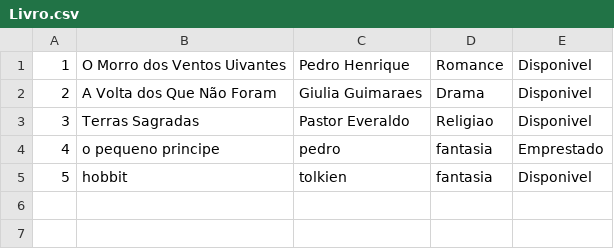
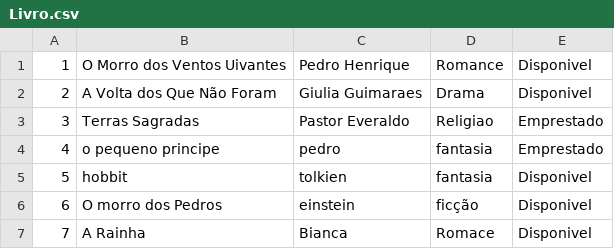
Before and after one commit to anapauladesouza006-spec/Biblioteca-de-objetos, a CSV file: src/dados/Livro.csv, drawn as a sheet.

```diff
--- a/src/dados/Livro.csv
+++ b/src/dados/Livro.csv
@@ -2,4 +2,6 @@
 2;A Volta dos Que Não Foram;Giulia Guimaraes;Drama;Disponivel
-3;Terras Sagradas;Pastor Everaldo;Religiao;Disponivel
+3;Terras Sagradas;Pastor Everaldo;Religiao;Emprestado
 4;o pequeno principe;pedro;fantasia;Emprestado
 5;hobbit;tolkien;fantasia;Disponivel
+6;O morro dos Pedros;einstein;ficção;Disponivel
+7;A Rainha;Bianca;Romace;Disponivel
```
Also changed, not shown: bin/dados/Livro.csv, 14 other files.
